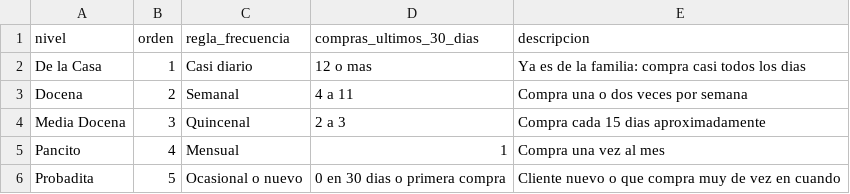
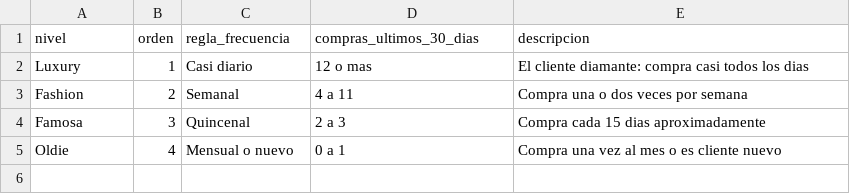
Before and after one commit to rento27/Tortolero, a CSV file: data/casa_conchas/niveles_clientes.csv, drawn as a sheet.

```diff
--- a/data/casa_conchas/niveles_clientes.csv
+++ b/data/casa_conchas/niveles_clientes.csv
@@ -1,6 +1,5 @@
 nivel,orden,regla_frecuencia,compras_ultimos_30_dias,descripcion
-De la Casa,1,Casi diario,12 o mas,Ya es de la familia: compra casi todos los dias
-Docena,2,Semanal,4 a 11,Compra una o dos veces por semana
-Media Docena,3,Quincenal,2 a 3,Compra cada 15 dias aproximadamente
-Pancito,4,Mensual,1,Compra una vez al mes
-Probadita,5,Ocasional o nuevo,0 en 30 dias o primera compra,Cliente nuevo o que compra muy de vez en cuando
+Luxury,1,Casi diario,12 o mas,El cliente diamante: compra casi todos los dias
+Fashion,2,Semanal,4 a 11,Compra una o dos veces por semana
+Famosa,3,Quincenal,2 a 3,Compra cada 15 dias aproximadamente
+Oldie,4,Mensual o nuevo,0 a 1,Compra una vez al mes o es cliente nuevo
```
Also changed, not shown: 4 other files.
